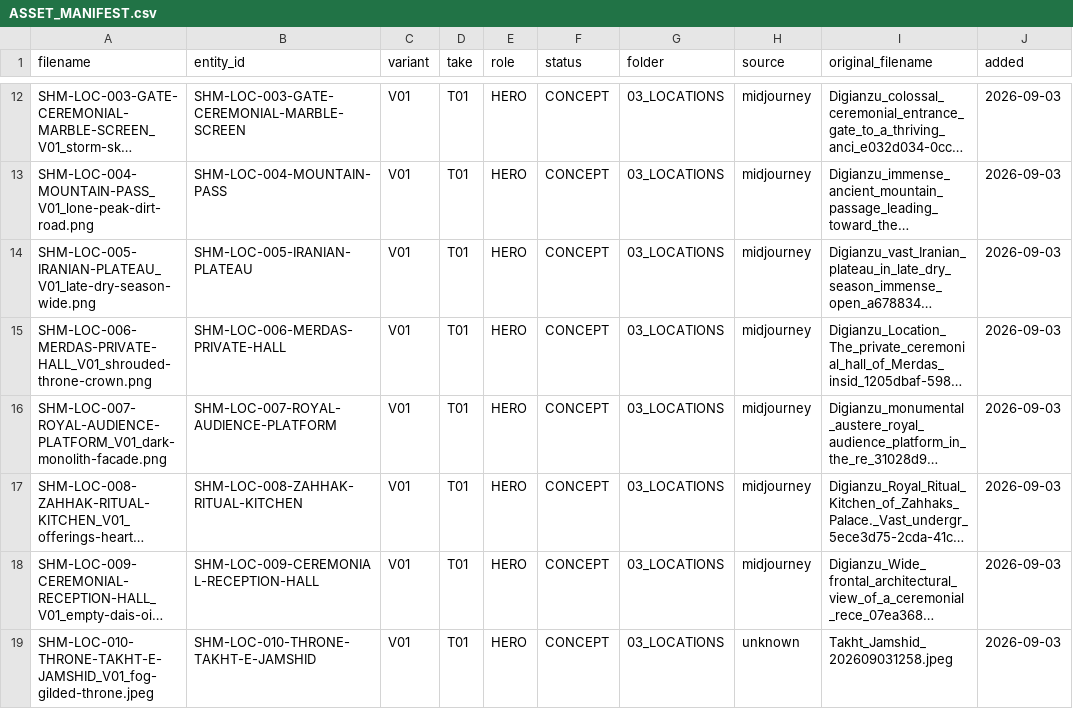
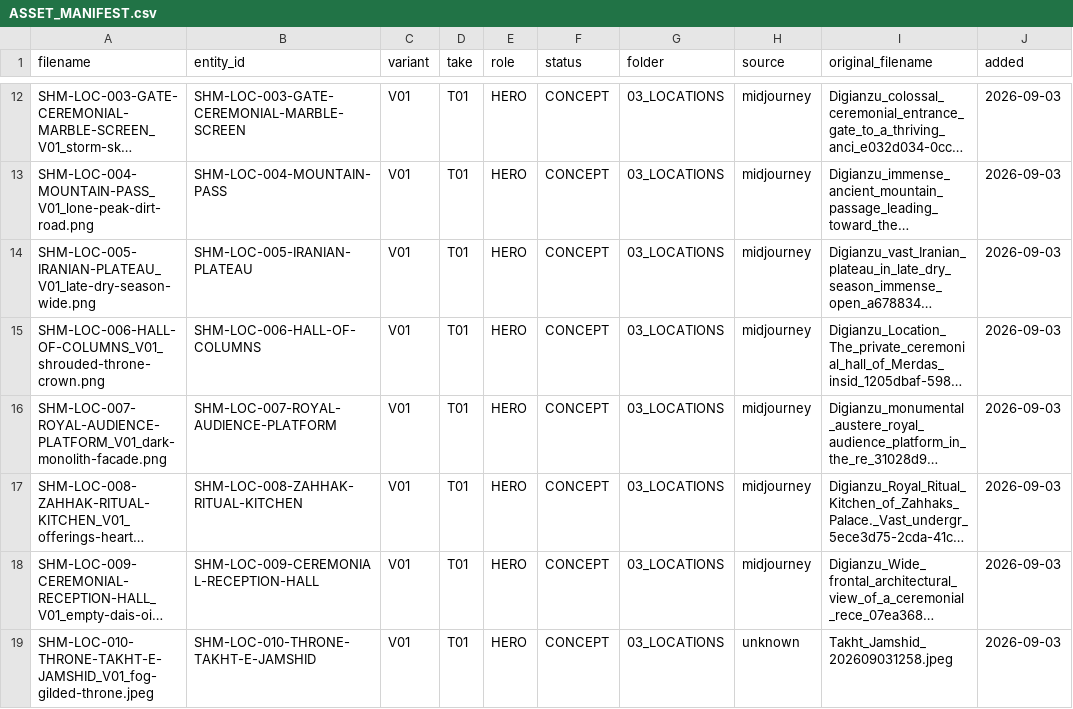
Before and after one commit to Hamed1920/shahnameh-cli, a CSV file: 00_PROJECT/registry/ASSET_MANIFEST.csv, drawn as a sheet; only a part is shown, gaps mark what is left out; long unchanged cells end in …; the diff names each change by its address in the sheet, - before the commit and + after, or states it on an @@ line.

```diff
--- a/00_PROJECT/registry/ASSET_MANIFEST.csv
+++ b/00_PROJECT/registry/ASSET_MANIFEST.csv
-A15 (filename): SHM-LOC-006-MERDAS-PRIVATE-HALL_V01_shrouded-throne-crown.png
+A15 (filename): SHM-LOC-006-HALL-OF-COLUMNS_V01_shrouded-throne-crown.png
-B15 (entity_id): SHM-LOC-006-MERDAS-PRIVATE-HALL
+B15 (entity_id): SHM-LOC-006-HALL-OF-COLUMNS
```
Also changed, not shown: 00_PROJECT/registry/ENTITIES.csv, 4 other files.
